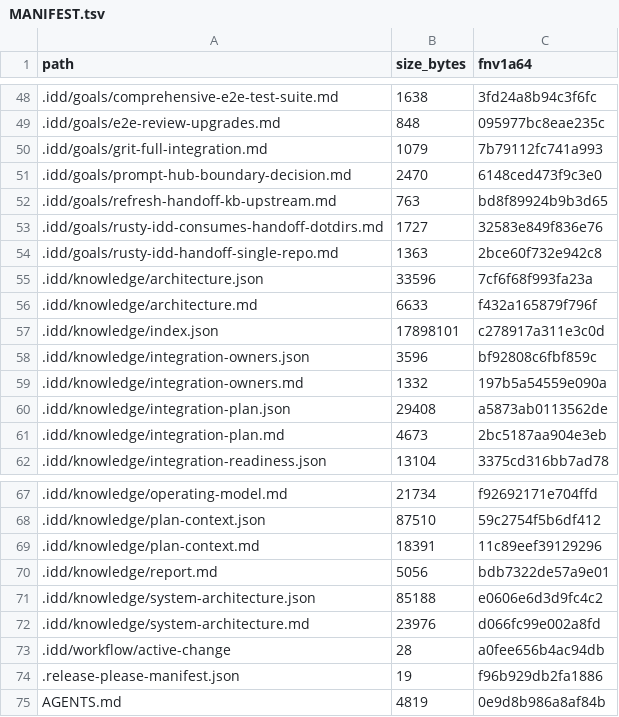
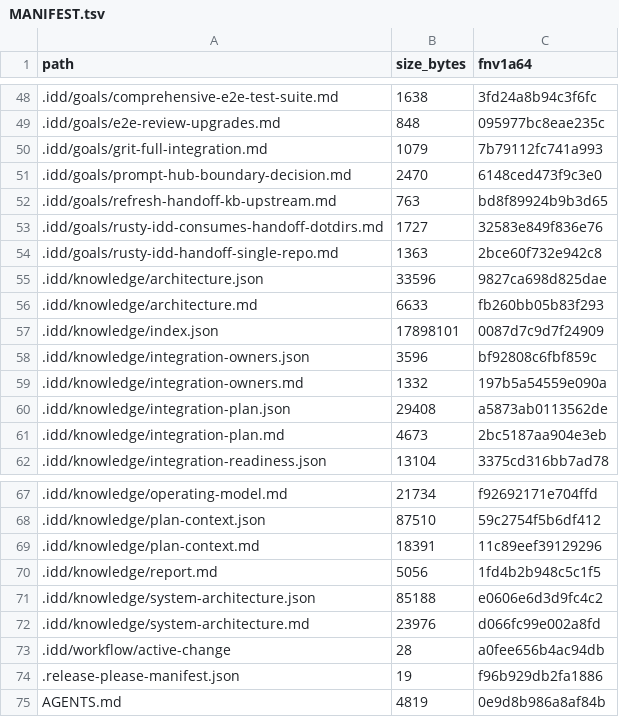
Before and after one commit to FlexNetOS/rusty-idd, a TSV file: .idd/MANIFEST.tsv, drawn as a sheet; only a part is shown, gaps mark what is left out.

```diff
--- a/.idd/MANIFEST.tsv
+++ b/.idd/MANIFEST.tsv
@@ -54,5 +54,5 @@ path	size_bytes	fnv1a64
 .idd/goals/rusty-idd-handoff-single-repo.md	1363	2bce60f732e942c8
-.idd/knowledge/architecture.json	33596	7cf6f68f993fa23a
-.idd/knowledge/architecture.md	6633	f432a165879f796f
-.idd/knowledge/index.json	17898101	c278917a311e3c0d
+.idd/knowledge/architecture.json	33596	9827ca698d825dae
+.idd/knowledge/architecture.md	6633	fb260bb05b83f293
+.idd/knowledge/index.json	17898101	0087d7c9d7f24909
 .idd/knowledge/integration-owners.json	3596	bf92808c6fbf859c
@@ -69,3 +69,3 @@ path	size_bytes	fnv1a64
 .idd/knowledge/plan-context.md	18391	11c89eef39129296
-.idd/knowledge/report.md	5056	bdb7322de57a9e01
+.idd/knowledge/report.md	5056	1fd4b2b948c5c1f5
 .idd/knowledge/system-architecture.json	85188	e0606e6d3d9fc4c2
```
Also changed, not shown: 4 other files.
